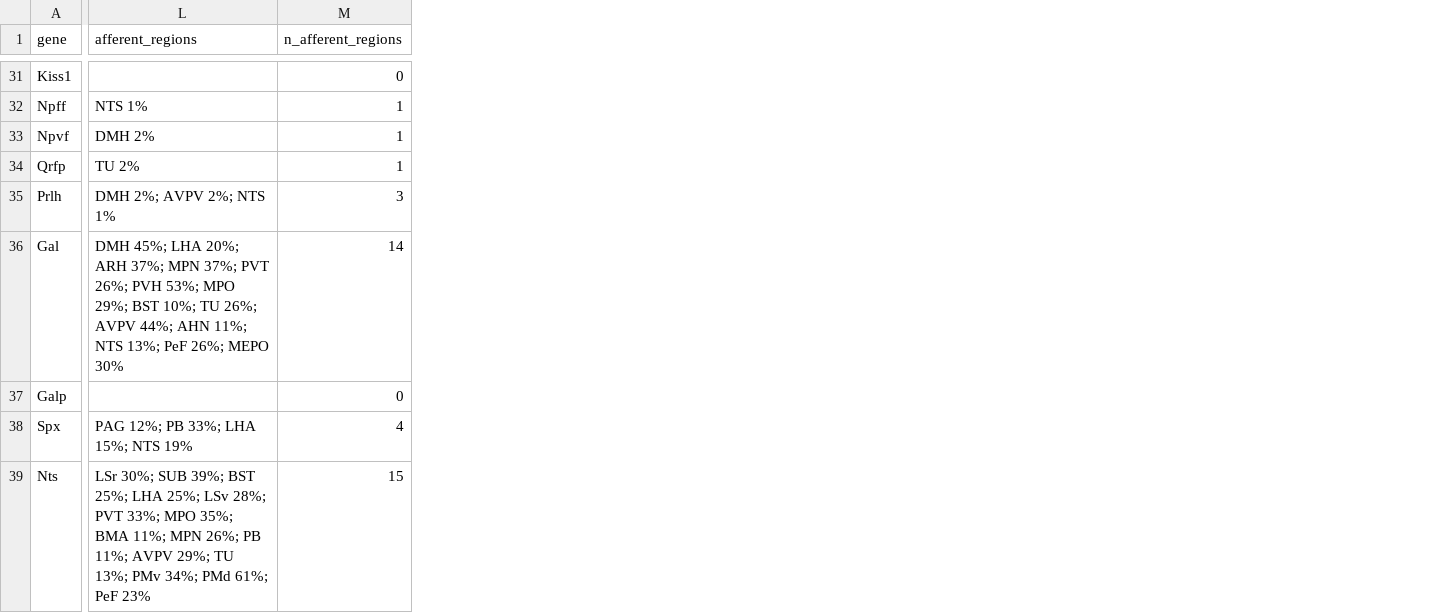
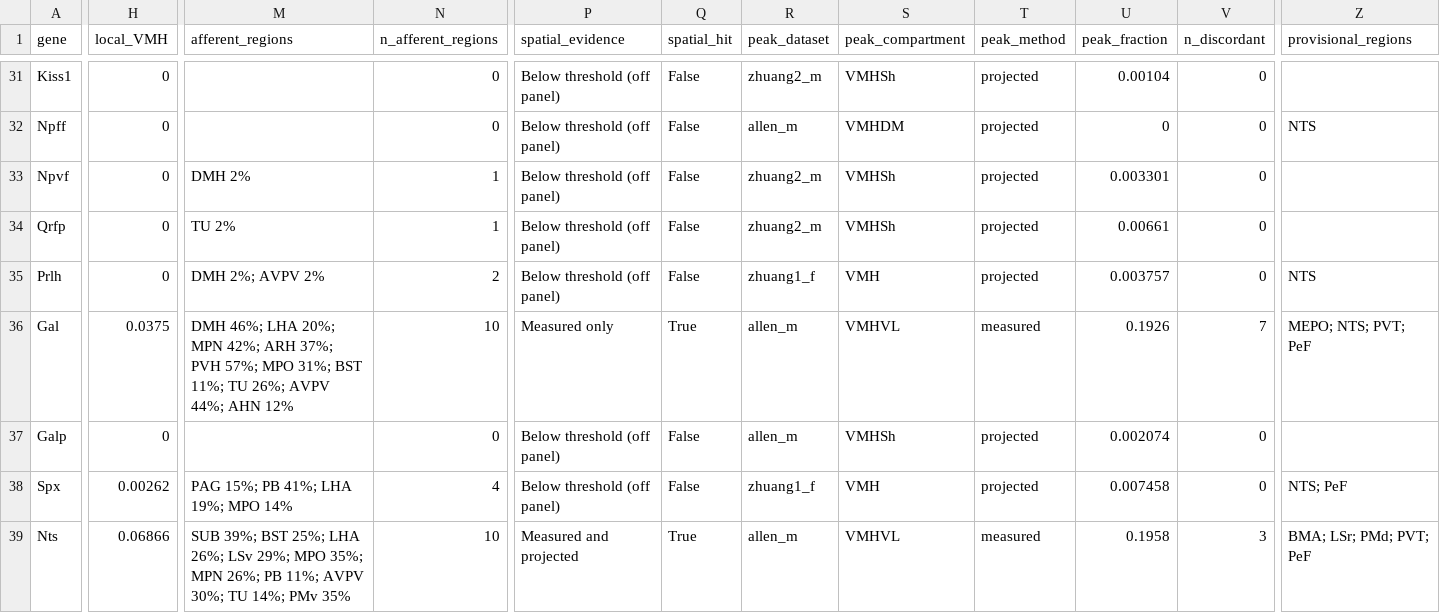
Before and after one commit to CharlesXu-Jingyue/VMH_NP, a CSV file: results/tables/ligand_sources.csv, drawn as a sheet; only a part is shown, gaps mark what is left out; addresses are those after the commit; the diff covers the shown part only; the diff names each change by its address in the sheet, - before the commit and + after, or states it on an @@ line.

Commit message:
Include undivided VMH ends and report paired spatial evidence

```diff
--- a/results/tables/ligand_sources.csv
+++ b/results/tables/ligand_sources.csv
+column H (local_VMH), rows 31-39: 0 | 0 | 0 | 0 | 0 | 0.0375 | 0 | 0.00262 | 0.06866
+column P (spatial_evidence), rows 31-39: Below threshold (off panel) | Below threshold (off panel) | Below threshold (off panel) | Below threshold (off panel) | Below threshold (off panel) | Measured only | Below threshold (off panel) | Below threshold (off panel) | Measured and projected
+column Q (spatial_hit), rows 31-39: False | False | False | False | False | True | False | False | True
+column R (peak_dataset), rows 31-39: zhuang2_m | allen_m | zhuang2_m | zhuang2_m | zhuang1_f | allen_m | allen_m | zhuang1_f | allen_m
+column S (peak_compartment), rows 31-39: VMHSh | VMHDM | VMHSh | VMHSh | VMH | VMHVL | VMHSh | VMH | VMHVL
+column T (peak_method), rows 31-39: projected | projected | projected | projected | projected | measured | projected | projected | measured
+column U (peak_fraction), rows 31-39: 0.00104 | 0 | 0.003301 | 0.00661 | 0.003757 | 0.1926 | 0.002074 | 0.007458 | 0.1958
+column V (n_discordant), rows 31-39: 0 | 0 | 0 | 0 | 0 | 7 | 0 | 0 | 3
+column Z (provisional_regions), rows 32-39: NTS |  |  | NTS | MEPO; NTS; PVT; PeF |  | NTS; PeF | BMA; LSr; PMd; PVT; PeF
-M32 (afferent_regions): NTS 1%
+M32 (afferent_regions): (empty)
-N32 (n_afferent_regions): 1
+N32 (n_afferent_regions): 0
-M35 (afferent_regions): DMH 2%; AVPV 2%; NTS 1%
+M35 (afferent_regions): DMH 2%; AVPV 2%
-N35 (n_afferent_regions): 3
+N35 (n_afferent_regions): 2
-M36 (afferent_regions): DMH 45%; LHA 20%; ARH 37%; MPN 37%; PVT 26%; PVH 53%; MPO 29%; BST 10%; TU 26%; AVPV 44%; AHN 11%; NTS 13%; PeF 26%; MEPO 30%
+M36 (afferent_regions): DMH 46%; LHA 20%; MPN 42%; ARH 37%; PVH 57%; MPO 31%; BST 11%; TU 26%; AVPV 44%; AHN 12%
-N36 (n_afferent_regions): 14
+N36 (n_afferent_regions): 10
-M38 (afferent_regions): PAG 12%; PB 33%; LHA 15%; NTS 19%
+M38 (afferent_regions): PAG 15%; PB 41%; LHA 19%; MPO 14%
-M39 (afferent_regions): LSr 30%; SUB 39%; BST 25%; LHA 25%; LSv 28%; PVT 33%; MPO 35%; BMA 11%; MPN 26%; PB 11%; AVPV 29%; TU 13%; PMv 34%; PMd 61%; PeF 23%
+M39 (afferent_regions): SUB 39%; BST 25%; LHA 26%; LSv 29%; MPO 35%; MPN 26%; PB 11%; AVPV 30%; TU 14%; PMv 35%
-N39 (n_afferent_regions): 15
+N39 (n_afferent_regions): 10
```
Also changed, not shown: 135 edited cells elsewhere in this file, config/ligand_receptor_pairs.csv, config/vmh_afferent_regions.csv, 35 other files.
